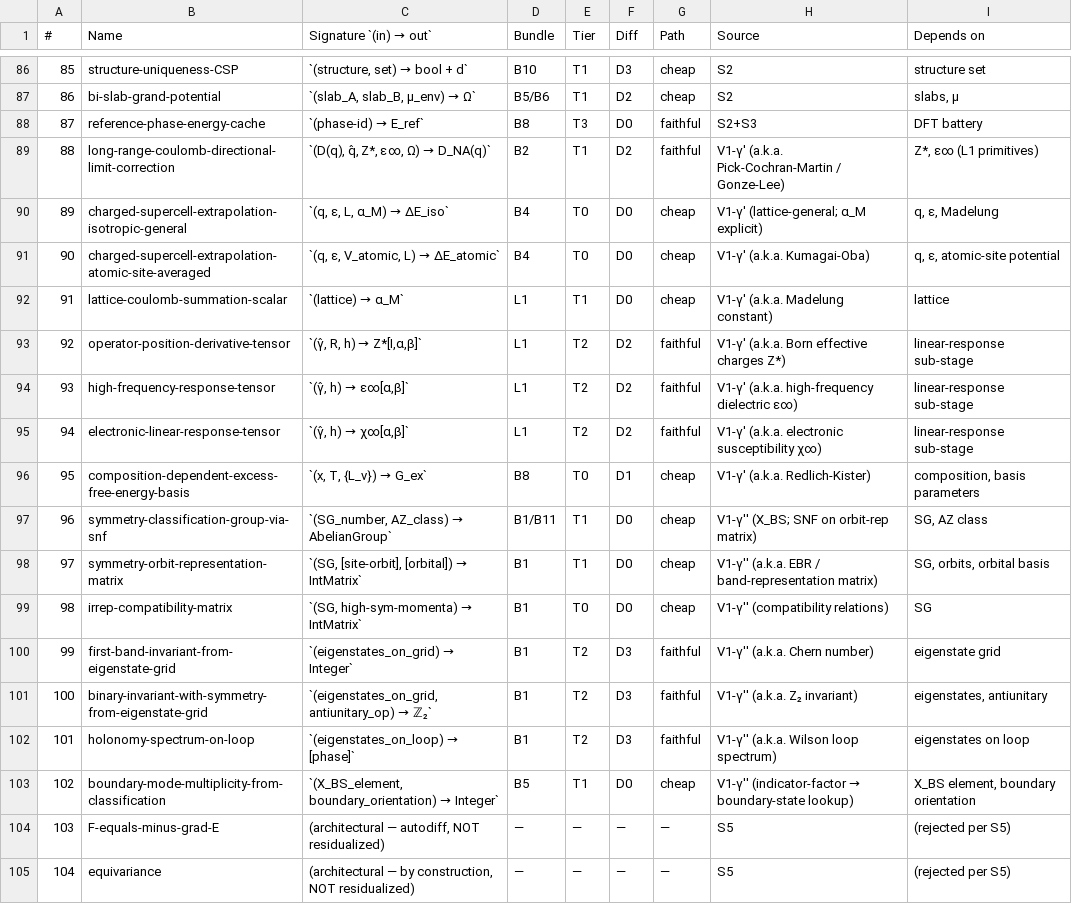
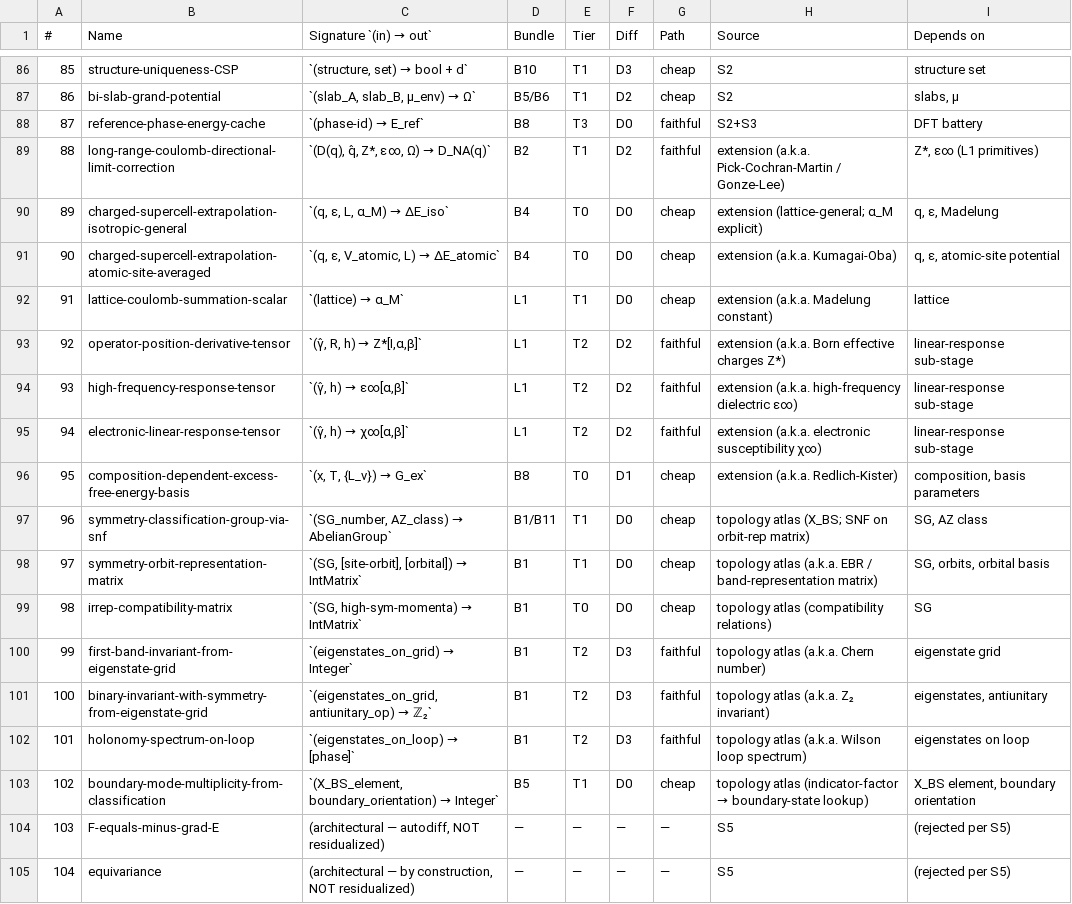
Before and after one commit to javier-alejandro-aristondo-flores/n-Op, a CSV file: physics/library/formulas/registry-manifest.csv, drawn as a sheet; only a part is shown, gaps mark what is left out.

```diff
--- a/physics/library/formulas/registry-manifest.csv
+++ b/physics/library/formulas/registry-manifest.csv
@@ -88,17 +88,17 @@
 87,reference-phase-energy-cache,`(phase-id) → E_ref`,B8,T3,D0,faithful,S2+S3,DFT battery
-88,long-range-coulomb-directional-limit-correction,"`(D(q), q̂, Z*, ε∞, Ω) → D_NA(q)`",B2,T1,D2,faithful,"V1-γ' (a.k.a. Pick-Cochran-Martin / Gonze-Lee)","Z*, ε∞ (L1 primitives)"
-89,charged-supercell-extrapolation-isotropic-general,"`(q, ε, L, α_M) → ΔE_iso`",B4,T0,D0,cheap,"V1-γ' (lattice-general; α_M explicit)","q, ε, Madelung"
-90,charged-supercell-extrapolation-atomic-site-averaged,"`(q, ε, V_atomic, L) → ΔE_atomic`",B4,T0,D0,cheap,"V1-γ' (a.k.a. Kumagai-Oba)","q, ε, atomic-site potential"
-91,lattice-coulomb-summation-scalar,`(lattice) → α_M`,L1,T1,D0,cheap,"V1-γ' (a.k.a. Madelung constant)",lattice
-92,operator-position-derivative-tensor,"`(γ̂, R, h) → Z*[I,α,β]`",L1,T2,D2,faithful,"V1-γ' (a.k.a. Born effective charges Z*)",linear-response sub-stage
-93,high-frequency-response-tensor,"`(γ̂, h) → ε∞[α,β]`",L1,T2,D2,faithful,"V1-γ' (a.k.a. high-frequency dielectric ε∞)",linear-response sub-stage
-94,electronic-linear-response-tensor,"`(γ̂, h) → χ∞[α,β]`",L1,T2,D2,faithful,"V1-γ' (a.k.a. electronic susceptibility χ∞)",linear-response sub-stage
-95,composition-dependent-excess-free-energy-basis,"`(x, T, {L_ν}) → G_ex`",B8,T0,D1,cheap,"V1-γ' (a.k.a. Redlich-Kister)","composition, basis parameters"
-96,symmetry-classification-group-via-snf,"`(SG_number, AZ_class) → AbelianGroup`",B1/B11,T1,D0,cheap,"V1-γ'' (X_BS; SNF on orbit-rep matrix)","SG, AZ class"
-97,symmetry-orbit-representation-matrix,"`(SG, [site-orbit], [orbital]) → IntMatrix`",B1,T1,D0,cheap,"V1-γ'' (a.k.a. EBR / band-representation matrix)","SG, orbits, orbital basis"
-98,irrep-compatibility-matrix,"`(SG, high-sym-momenta) → IntMatrix`",B1,T0,D0,cheap,"V1-γ'' (compatibility relations)",SG
-99,first-band-invariant-from-eigenstate-grid,"`(eigenstates_on_grid) → Integer`",B1,T2,D3,faithful,"V1-γ'' (a.k.a. Chern number)",eigenstate grid
-100,binary-invariant-with-symmetry-from-eigenstate-grid,"`(eigenstates_on_grid, antiunitary_op) → ℤ₂`",B1,T2,D3,faithful,"V1-γ'' (a.k.a. Z₂ invariant)","eigenstates, antiunitary"
-101,holonomy-spectrum-on-loop,"`(eigenstates_on_loop) → [phase]`",B1,T2,D3,faithful,"V1-γ'' (a.k.a. Wilson loop spectrum)",eigenstates on loop
-102,boundary-mode-multiplicity-from-classification,"`(X_BS_element, boundary_orientation) → Integer`",B5,T1,D0,cheap,"V1-γ'' (indicator-factor → boundary-state lookup)","X_BS element, boundary orientation"
+88,long-range-coulomb-directional-limit-correction,"`(D(q), q̂, Z*, ε∞, Ω) → D_NA(q)`",B2,T1,D2,faithful,"extension (a.k.a. Pick-Cochran-Martin / Gonze-Lee)","Z*, ε∞ (L1 primitives)"
+89,charged-supercell-extrapolation-isotropic-general,"`(q, ε, L, α_M) → ΔE_iso`",B4,T0,D0,cheap,"extension (lattice-general; α_M explicit)","q, ε, Madelung"
+90,charged-supercell-extrapolation-atomic-site-averaged,"`(q, ε, V_atomic, L) → ΔE_atomic`",B4,T0,D0,cheap,"extension (a.k.a. Kumagai-Oba)","q, ε, atomic-site potential"
+91,lattice-coulomb-summation-scalar,`(lattice) → α_M`,L1,T1,D0,cheap,"extension (a.k.a. Madelung constant)",lattice
+92,operator-position-derivative-tensor,"`(γ̂, R, h) → Z*[I,α,β]`",L1,T2,D2,faithful,"extension (a.k.a. Born effective charges Z*)",linear-response sub-stage
+93,high-frequency-response-tensor,"`(γ̂, h) → ε∞[α,β]`",L1,T2,D2,faithful,"extension (a.k.a. high-frequency dielectric ε∞)",linear-response sub-stage
+94,electronic-linear-response-tensor,"`(γ̂, h) → χ∞[α,β]`",L1,T2,D2,faithful,"extension (a.k.a. electronic susceptibility χ∞)",linear-response sub-stage
+95,composition-dependent-excess-free-energy-basis,"`(x, T, {L_ν}) → G_ex`",B8,T0,D1,cheap,"extension (a.k.a. Redlich-Kister)","composition, basis parameters"
+96,symmetry-classification-group-via-snf,"`(SG_number, AZ_class) → AbelianGroup`",B1/B11,T1,D0,cheap,"topology atlas (X_BS; SNF on orbit-rep matrix)","SG, AZ class"
+97,symmetry-orbit-representation-matrix,"`(SG, [site-orbit], [orbital]) → IntMatrix`",B1,T1,D0,cheap,"topology atlas (a.k.a. EBR / band-representation matrix)","SG, orbits, orbital basis"
+98,irrep-compatibility-matrix,"`(SG, high-sym-momenta) → IntMatrix`",B1,T0,D0,cheap,"topology atlas (compatibility relations)",SG
+99,first-band-invariant-from-eigenstate-grid,"`(eigenstates_on_grid) → Integer`",B1,T2,D3,faithful,"topology atlas (a.k.a. Chern number)",eigenstate grid
+100,binary-invariant-with-symmetry-from-eigenstate-grid,"`(eigenstates_on_grid, antiunitary_op) → ℤ₂`",B1,T2,D3,faithful,"topology atlas (a.k.a. Z₂ invariant)","eigenstates, antiunitary"
+101,holonomy-spectrum-on-loop,"`(eigenstates_on_loop) → [phase]`",B1,T2,D3,faithful,"topology atlas (a.k.a. Wilson loop spectrum)",eigenstates on loop
+102,boundary-mode-multiplicity-from-classification,"`(X_BS_element, boundary_orientation) → Integer`",B5,T1,D0,cheap,"topology atlas (indicator-factor → boundary-state lookup)","X_BS element, boundary orientation"
 103,F-equals-minus-grad-E,"(architectural — autodiff, NOT residualized)",—,—,—,—,S5,(rejected per S5)
```
Also changed, not shown: 44 other files.
